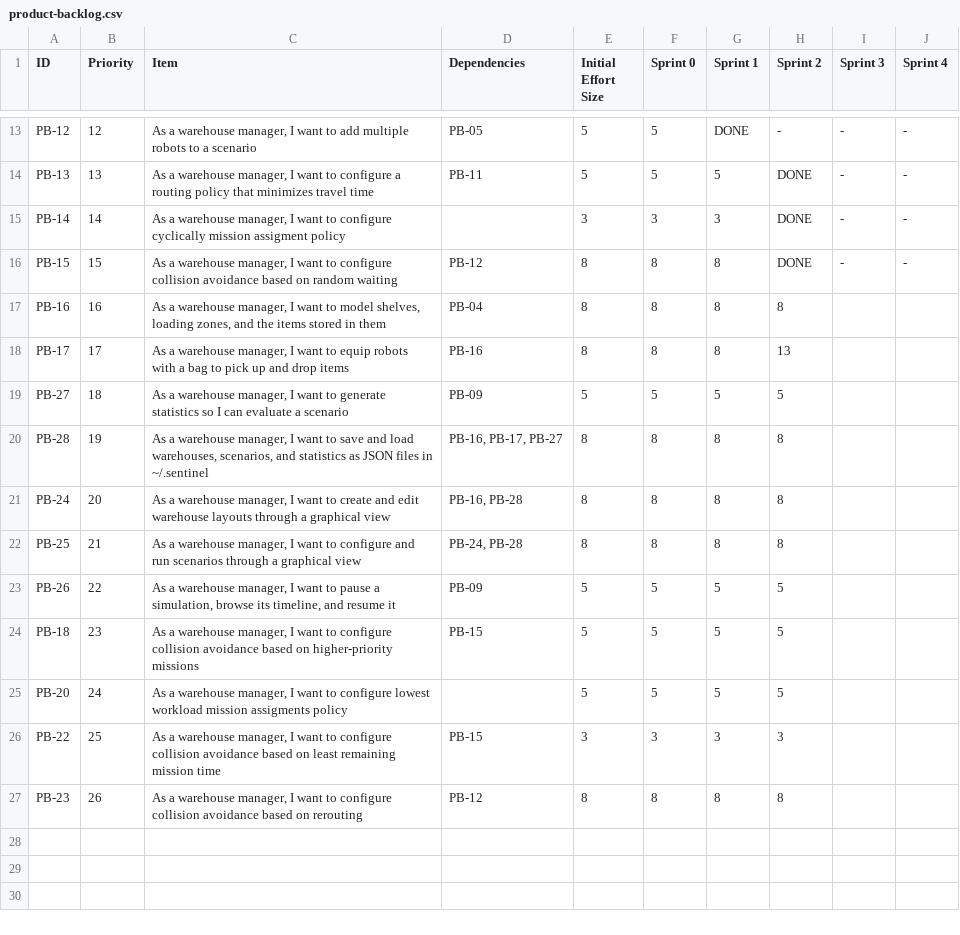
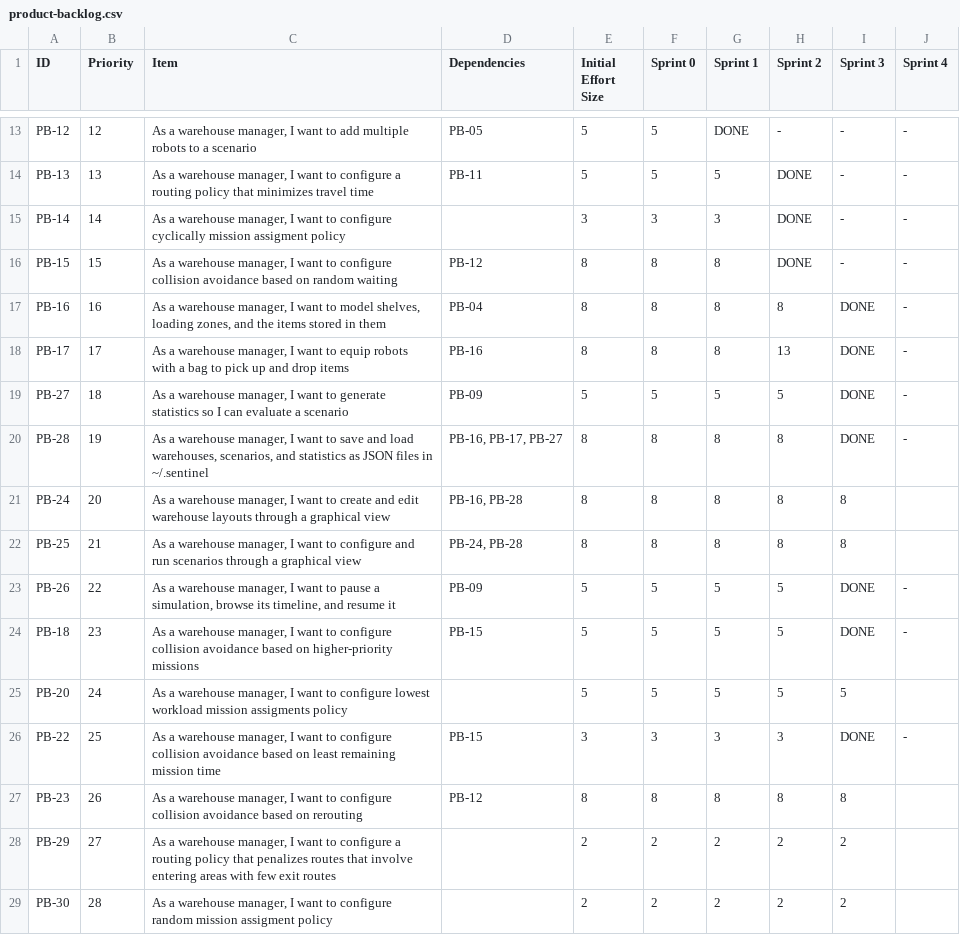
Before and after one commit to GitMatt101/PPS-25-Sentinel, a CSV file: process/product-backlog.csv, drawn as a sheet; only a part is shown, gaps mark what is left out.

Commit message:
docs(process): sprint 4 start

```diff
--- a/process/product-backlog.csv
+++ b/process/product-backlog.csv
@@ -16,12 +16,14 @@
   PB-15,15,"As a warehouse manager, I want to configure collision avoidance based on random waiting",PB-12,8,8,8,DONE,-,-
-  PB-16,16,"As a warehouse manager, I want to model shelves, loading zones, and the items stored in them",PB-04,8,8,8,8,,
-  PB-17,17,"As a warehouse manager, I want to equip robots with a bag to pick up and drop items",PB-16,8,8,8,13,,
-  PB-27,18,"As a warehouse manager, I want to generate statistics so I can evaluate a scenario",PB-09,5,5,5,5,,
-  PB-28,19,"As a warehouse manager, I want to save and load warehouses, scenarios, and statistics as JSON files in ~/.sentinel","PB-16, PB-17, PB-27",8,8,8,8,,
-  PB-24,20,"As a warehouse manager, I want to create and edit warehouse layouts through a graphical view","PB-16, PB-28",8,8,8,8,,
-  PB-25,21,"As a warehouse manager, I want to configure and run scenarios through a graphical view","PB-24, PB-28",8,8,8,8,,
-  PB-26,22,"As a warehouse manager, I want to pause a simulation, browse its timeline, and resume it",PB-09,5,5,5,5,,
-  PB-18,23,"As a warehouse manager, I want to configure collision avoidance based on higher-priority missions",PB-15,5,5,5,5,,
-  PB-20,24,"As a warehouse manager, I want to configure lowest workload mission assigments policy","",5,5,5,5,,
-  PB-22,25,"As a warehouse manager, I want to configure collision avoidance based on least remaining mission time",PB-15,3,3,3,3,,
-  PB-23,26,"As a warehouse manager, I want to configure collision avoidance based on rerouting",PB-12,8,8,8,8,,
+  PB-16,16,"As a warehouse manager, I want to model shelves, loading zones, and the items stored in them",PB-04,8,8,8,8,DONE,-
+  PB-17,17,"As a warehouse manager, I want to equip robots with a bag to pick up and drop items",PB-16,8,8,8,13,DONE,-
+  PB-27,18,"As a warehouse manager, I want to generate statistics so I can evaluate a scenario",PB-09,5,5,5,5,DONE,-
+  PB-28,19,"As a warehouse manager, I want to save and load warehouses, scenarios, and statistics as JSON files in ~/.sentinel","PB-16, PB-17, PB-27",8,8,8,8,DONE,-
+  PB-24,20,"As a warehouse manager, I want to create and edit warehouse layouts through a graphical view","PB-16, PB-28",8,8,8,8,8,
+  PB-25,21,"As a warehouse manager, I want to configure and run scenarios through a graphical view","PB-24, PB-28",8,8,8,8,8,
+  PB-26,22,"As a warehouse manager, I want to pause a simulation, browse its timeline, and resume it",PB-09,5,5,5,5,DONE,-
+  PB-18,23,"As a warehouse manager, I want to configure collision avoidance based on higher-priority missions",PB-15,5,5,5,5,DONE,-
+  PB-20,24,"As a warehouse manager, I want to configure lowest workload mission assigments policy","",5,5,5,5,5,
+  PB-22,25,"As a warehouse manager, I want to configure collision avoidance based on least remaining mission time",PB-15,3,3,3,3,DONE,-
+  PB-23,26,"As a warehouse manager, I want to configure collision avoidance based on rerouting",PB-12,8,8,8,8,8,
+  PB-29,27,"As a warehouse manager, I want to configure a routing policy that penalizes routes that involve entering areas with few exit routes","",2,2,2,2,2,
+  PB-30,28,"As a warehouse manager, I want to configure random mission assigment policy","",2,2,2,2,2,
```
Also changed, not shown: 1 other file.
